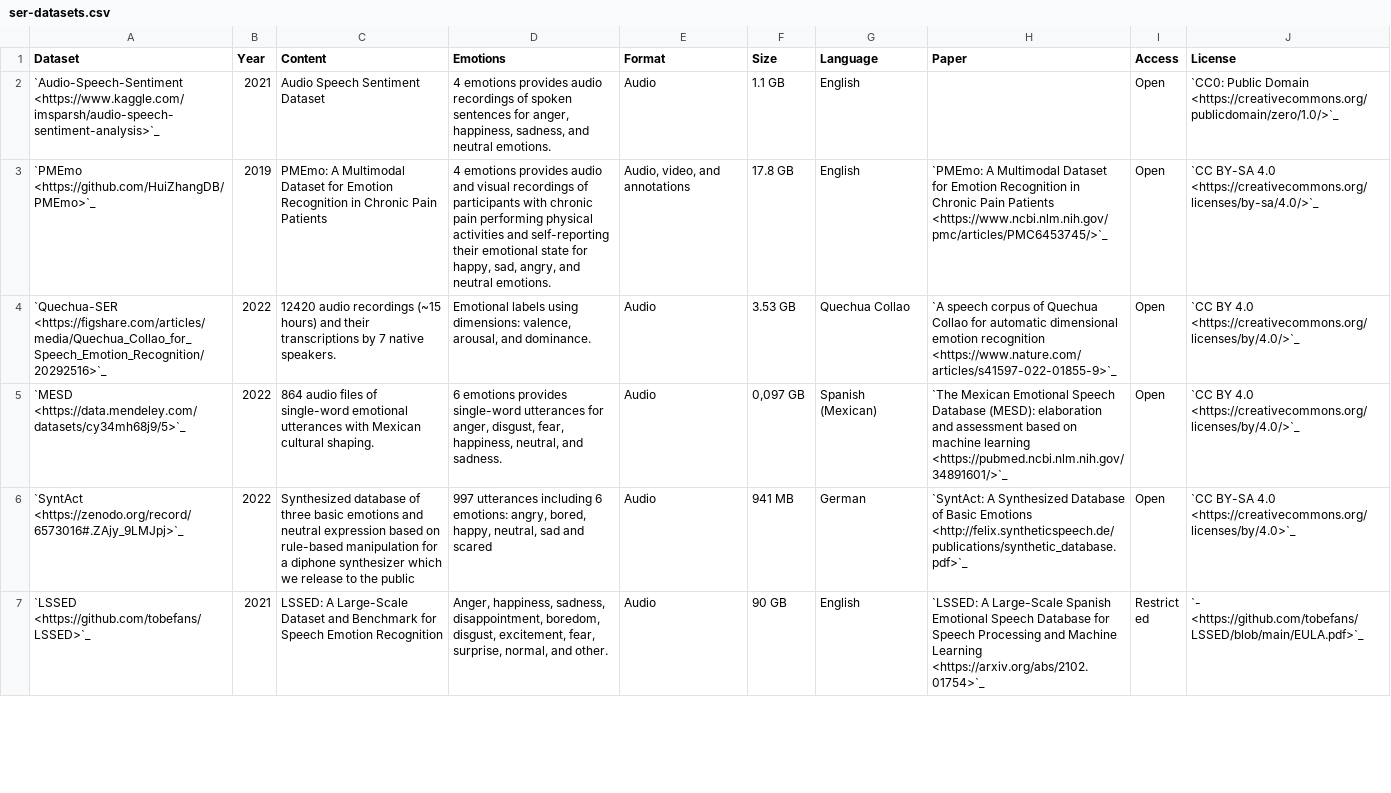
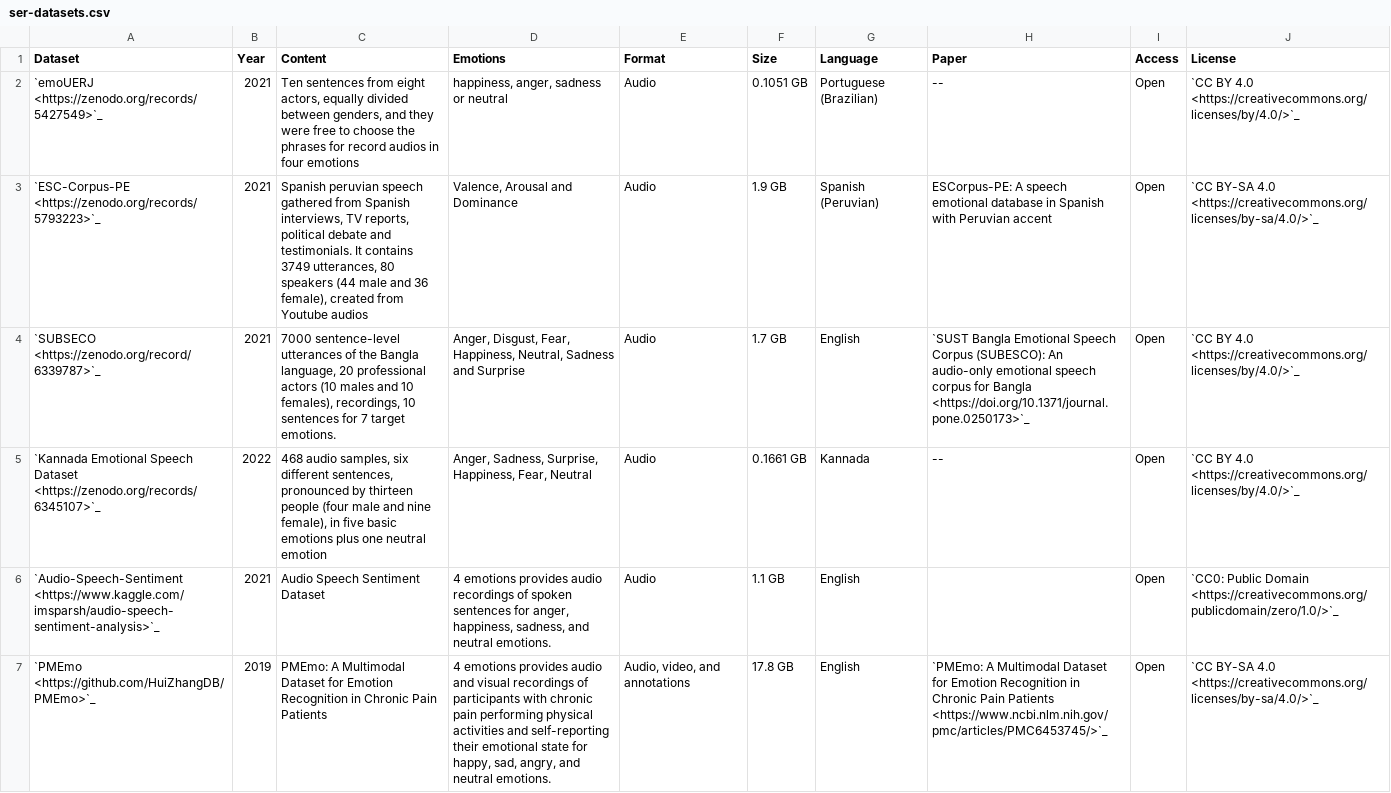
Before and after one commit to SuperKogito/SER-datasets, a CSV file: src/ser-datasets.csv, drawn as a sheet; only a part is shown; the shorter side is filled out with more unchanged rows.

Commit message:
add emouerj, esc-corpus

```diff
--- a/src/ser-datasets.csv
+++ b/src/ser-datasets.csv
@@ -1,2 +1,6 @@
 Dataset,Year,Content,Emotions,Format,Size,Language,Paper,Access,License
+`emoUERJ <https://zenodo.org/records/5427549>`_,2021,"Ten sentences from eight actors, equally divided between genders, and they were free to choose the phrases for record audios in four emotions","happiness, anger, sadness or neutral",Audio,0.1051 GB,Portuguese (Brazilian),--,Open,`CC BY 4.0 <https://creativecommons.org/licenses/by/4.0/>`_
+`ESC-Corpus-PE <https://zenodo.org/records/5793223>`_,2021,"Spanish peruvian speech gathered from Spanish interviews, TV reports, political debate and testimonials. It contains 3749 utterances, 80 speakers (44 male and 36 female), created from Youtube audios","Valence, Arousal and Dominance",Audio,1.9 GB,Spanish (Peruvian),ESCorpus-PE: A speech emotional database in Spanish with Peruvian accent,Open,`CC BY-SA 4.0 <https://creativecommons.org/licenses/by-sa/4.0/>`_
+`SUBSECO <https://zenodo.org/record/6339787>`_,2021,"7000 sentence-level utterances of the Bangla language, 20 professional actors (10 males and 10 females), recordings, 10 sentences for 7 target emotions.","Anger, Disgust, Fear, Happiness, Neutral, Sadness and Surprise",Audio,1.7 GB,English,`SUST Bangla Emotional Speech Corpus (SUBESCO): An audio-only emotional speech corpus for Bangla <https://doi.org/10.1371/journal.pone.0250173>`_,Open,`CC BY 4.0 <https://creativecommons.org/licenses/by/4.0/>`_
+`Kannada Emotional Speech Dataset <https://zenodo.org/records/6345107>`_,2022,"468 audio samples, six different sentences, pronounced by thirteen people (four male and nine female), in five basic emotions plus one neutral emotion","Anger, Sadness, Surprise, Happiness, Fear, Neutral",Audio,0.1661 GB,Kannada,--,Open,`CC BY 4.0 <https://creativecommons.org/licenses/by/4.0/>`_
 `Audio-Speech-Sentiment <https://www.kaggle.com/imsparsh/audio-speech-sentiment-analysis>`_,2021,Audio Speech Sentiment Dataset,"4 emotions provides audio recordings of spoken sentences for anger, happiness, sadness, and neutral emotions.",Audio,1.1 GB,English,,Open,`CC0: Public Domain <https://creativecommons.org/publicdomain/zero/1.0/>`_
```
Also changed, not shown: 2 other files.
